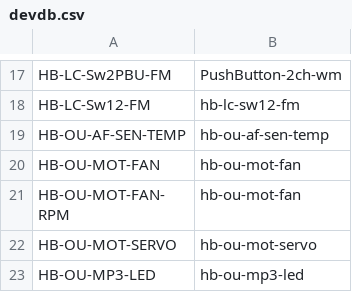
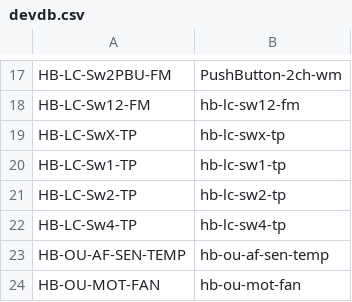
Before and after one commit to jp112sdl/JP-HB-Devices-addon, a CSV file: src/addon/devdb.csv, drawn as a sheet; only a part is shown, gaps mark what is left out; the shorter side is filled out with more unchanged rows.

```diff
--- a/src/addon/devdb.csv
+++ b/src/addon/devdb.csv
@@ -18,2 +18,6 @@ HB-LC-Sw2PBU-FM;PushButton-2ch-wm
 HB-LC-Sw12-FM;hb-lc-sw12-fm
+HB-LC-SwX-TP;hb-lc-swx-tp
+HB-LC-Sw1-TP;hb-lc-sw1-tp
+HB-LC-Sw2-TP;hb-lc-sw2-tp
+HB-LC-Sw4-TP;hb-lc-sw4-tp
 HB-OU-AF-SEN-TEMP;hb-ou-af-sen-temp
```
Also changed, not shown: 19 other files.
